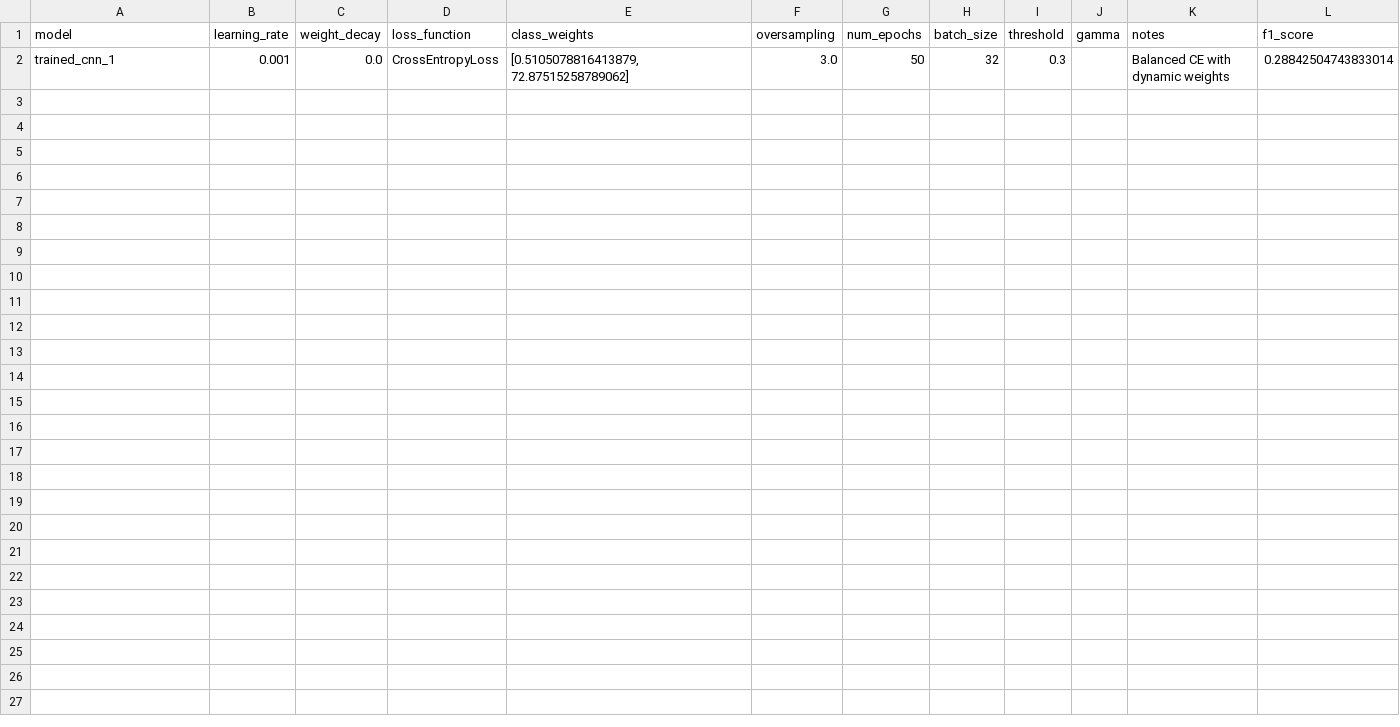
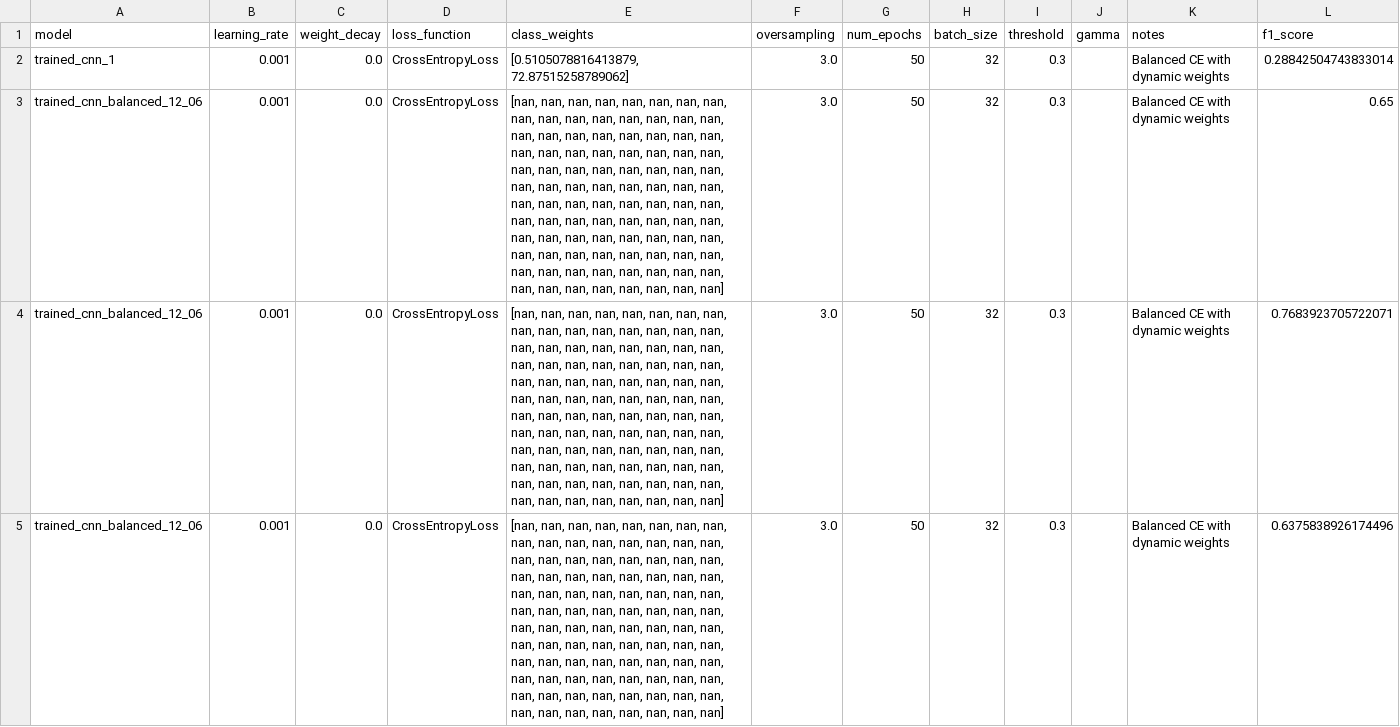
Before and after one commit to Sophies5s68/wki-sose25, a CSV file: results/hyperparameters_log.csv, drawn as a sheet; only a part is shown; the diff covers the shown part only; the diff names each change by its address in the sheet, - before the commit and + after, or states it on an @@ line.

Commit message:
balanced_data

```diff
--- a/results/hyperparameters_log.csv
+++ b/results/hyperparameters_log.csv
+row 3: trained_cnn_balanced_12_06 | 0.001 | 0.0 | CrossEntropyLoss | [nan, nan, nan, nan, nan, nan, nan, nan, nan, nan, nan, nan, nan, nan, nan, nan, nan, nan, nan, nan, nan, nan, nan, nan, nan, nan, nan, nan, nan, nan, nan, nan, nan, nan, nan, nan, nan, nan, nan, nan, nan, nan, nan, nan, nan, nan, nan, nan, nan, nan, nan, nan, nan, nan, nan, nan, nan, nan, nan, nan, nan, nan, nan, nan, nan, nan, nan, nan, nan, nan, nan, nan, nan, nan, nan, nan, nan, nan, nan, nan, nan, nan, nan, nan, nan, nan, nan, nan, nan, nan, nan, nan, nan, nan, nan, nan] | 3.0 | 50 | 32 | 0.3 |  | Balanced CE with dynamic weights | 0.65
+row 4: trained_cnn_balanced_12_06 | 0.001 | 0.0 | CrossEntropyLoss | [nan, nan, nan, nan, nan, nan, nan, nan, nan, nan, nan, nan, nan, nan, nan, nan, nan, nan, nan, nan, nan, nan, nan, nan, nan, nan, nan, nan, nan, nan, nan, nan, nan, nan, nan, nan, nan, nan, nan, nan, nan, nan, nan, nan, nan, nan, nan, nan, nan, nan, nan, nan, nan, nan, nan, nan, nan, nan, nan, nan, nan, nan, nan, nan, nan, nan, nan, nan, nan, nan, nan, nan, nan, nan, nan, nan, nan, nan, nan, nan, nan, nan, nan, nan, nan, nan, nan, nan, nan, nan, nan, nan, nan, nan, nan, nan] | 3.0 | 50 | 32 | 0.3 |  | Balanced CE with dynamic weights | 0.7683923705722071
+row 5: trained_cnn_balanced_12_06 | 0.001 | 0.0 | CrossEntropyLoss | [nan, nan, nan, nan, nan, nan, nan, nan, nan, nan, nan, nan, nan, nan, nan, nan, nan, nan, nan, nan, nan, nan, nan, nan, nan, nan, nan, nan, nan, nan, nan, nan, nan, nan, nan, nan, nan, nan, nan, nan, nan, nan, nan, nan, nan, nan, nan, nan, nan, nan, nan, nan, nan, nan, nan, nan, nan, nan, nan, nan, nan, nan, nan, nan, nan, nan, nan, nan, nan, nan, nan, nan, nan, nan, nan, nan, nan, nan, nan, nan, nan, nan, nan, nan, nan, nan, nan, nan, nan, nan, nan, nan, nan, nan, nan, nan] | 3.0 | 50 | 32 | 0.3 |  | Balanced CE with dynamic weights | 0.6375838926174496
```
Also changed, not shown: 6 added rows elsewhere in this file, 7 other files.
